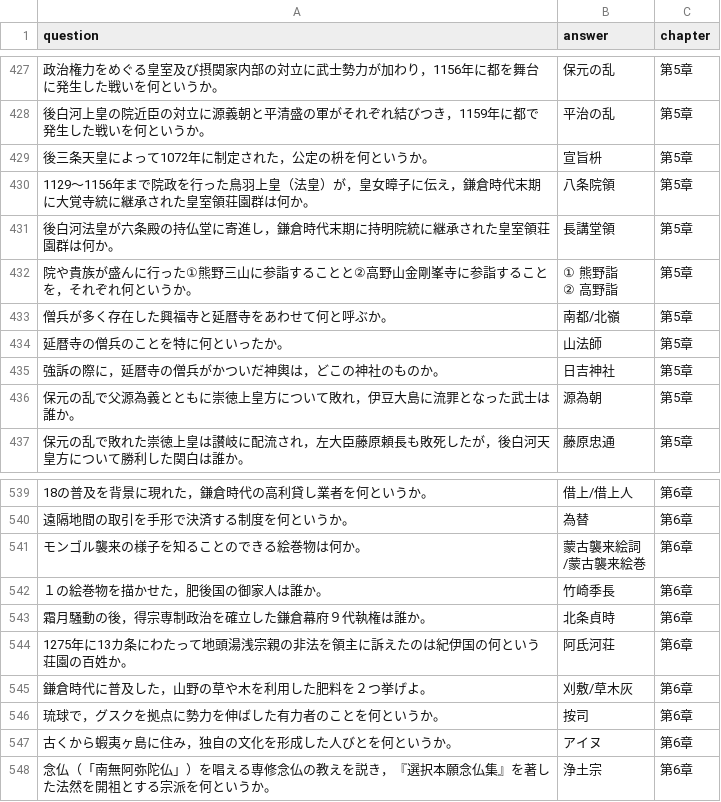
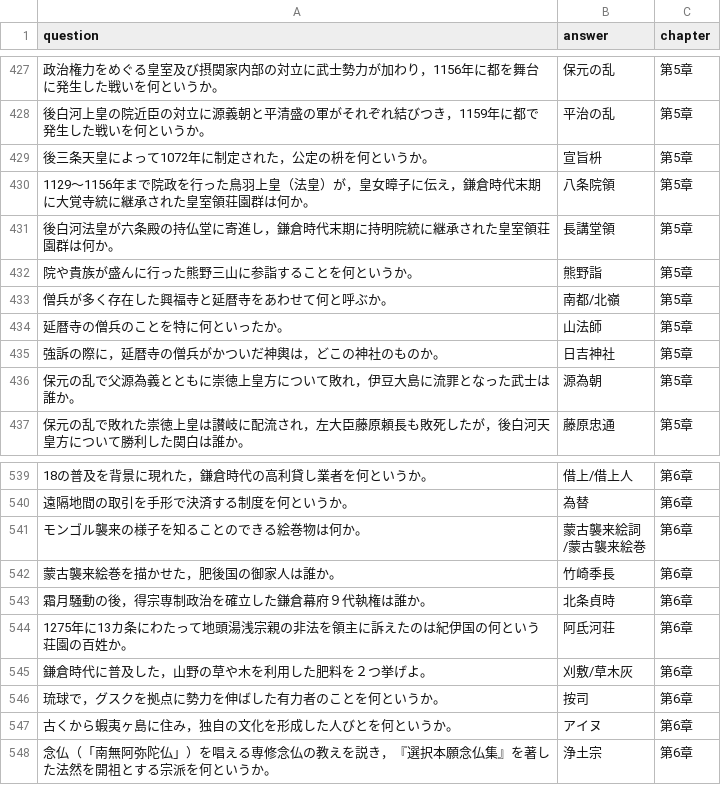
Before and after one commit to toppatayouhei-debug/Quick-Checker, a CSV file: jhcheck.csv, drawn as a sheet; only a part is shown, gaps mark what is left out.

Commit message:
Update jhcheck.csv

```diff
--- a/jhcheck.csv
+++ b/jhcheck.csv
@@ -434,4 +434,3 @@ question,answer,chapter
 後白河法皇が六条殿の持仏堂に寄進し，鎌倉時代末期に持明院統に継承された皇室領荘園群は何か。,長講堂領,第5章
-院や貴族が盛んに行った①熊野三山に参詣することと②高野山金剛峯寺に参詣することを，それぞれ何というか。,"① 熊野詣
-② 高野詣",第5章
+院や貴族が盛んに行った熊野三山に参詣することを何というか。,"熊野詣",第5章
 僧兵が多く存在した興福寺と延暦寺をあわせて何と呼ぶか。,南都/北嶺,第5章
@@ -549,3 +548,3 @@ question,answer,chapter
 /蒙古襲来絵巻",第6章
-１の絵巻物を描かせた，肥後国の御家人は誰か。,竹崎季長,第6章
+蒙古襲来絵巻を描かせた，肥後国の御家人は誰か。,竹崎季長,第6章
 霜月騒動の後，得宗専制政治を確立した鎌倉幕府９代執権は誰か。,北条貞時,第6章
```
